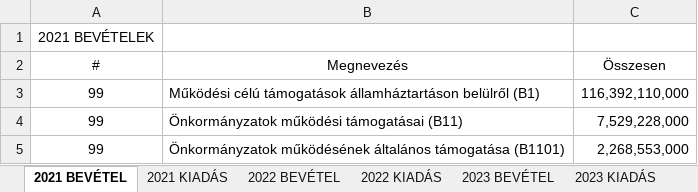
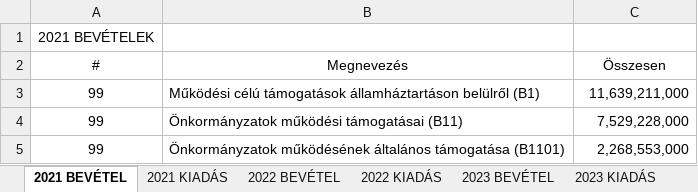
Before and after one commit to k-monitor/onkormanyzati-koltsegvetes-v2, an Excel workbook: input/budget.xlsx, sheet 2021 BEVÉTEL, drawn as a sheet; only a part is shown; values as stored, in another font and other column widths than the file's, no borders; the diff names each change by its address in the sheet, - before the commit and + after, or states it on an @@ line.

```diff
--- a/input/budget.xlsx (sheet 2021 BEVÉTEL)
+++ b/input/budget.xlsx (sheet 2021 BEVÉTEL)
-C3 (Összesen): 116,392,110,000
+C3 (Összesen): 11,639,211,000
```
Also changed, not shown: other sheet tabs, input/config.xlsx, 9 other files.
